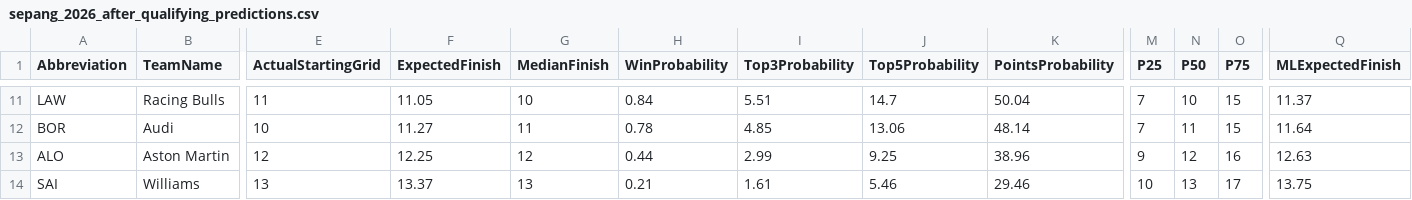
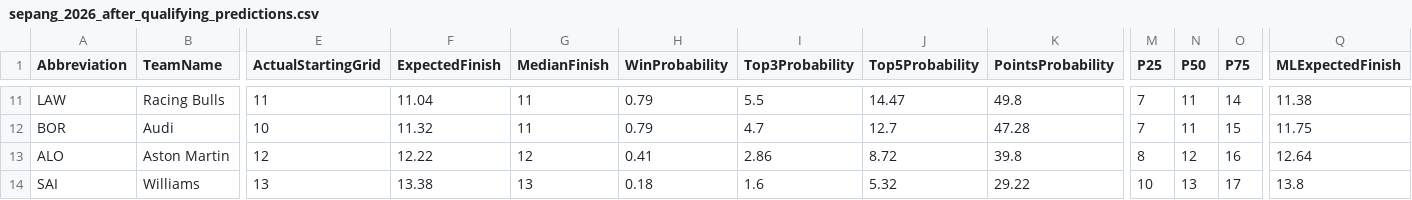
Before and after one commit to dineshdhayfule/F1-Race-Predictions, a CSV file: outputs/sepang/sepang_2026_after_qualifying_predictions.csv, drawn as a sheet; only a part is shown, gaps mark what is left out; the diff covers the shown part only; the diff names each change by its address in the sheet, - before the commit and + after, or states it on an @@ line.

```diff
--- a/outputs/sepang/sepang_2026_after_qualifying_predictions.csv
+++ b/outputs/sepang/sepang_2026_after_qualifying_predictions.csv
-F11 (ExpectedFinish): 11.05
+F11 (ExpectedFinish): 11.04
-G11 (MedianFinish): 10
+G11 (MedianFinish): 11
-H11 (WinProbability): 0.84
+H11 (WinProbability): 0.79
-I11 (Top3Probability): 5.51
+I11 (Top3Probability): 5.5
-J11 (Top5Probability): 14.7
+J11 (Top5Probability): 14.47
-K11 (PointsProbability): 50.04
+K11 (PointsProbability): 49.8
-N11 (P50): 10
+N11 (P50): 11
-O11 (P75): 15
+O11 (P75): 14
-Q11 (MLExpectedFinish): 11.37
+Q11 (MLExpectedFinish): 11.38
-F12 (ExpectedFinish): 11.27
+F12 (ExpectedFinish): 11.32
-H12 (WinProbability): 0.78
+H12 (WinProbability): 0.79
-I12 (Top3Probability): 4.85
+I12 (Top3Probability): 4.7
-J12 (Top5Probability): 13.06
+J12 (Top5Probability): 12.7
-K12 (PointsProbability): 48.14
+K12 (PointsProbability): 47.28
-Q12 (MLExpectedFinish): 11.64
+Q12 (MLExpectedFinish): 11.75
-F13 (ExpectedFinish): 12.25
+F13 (ExpectedFinish): 12.22
-H13 (WinProbability): 0.44
+H13 (WinProbability): 0.41
-I13 (Top3Probability): 2.99
+I13 (Top3Probability): 2.86
-J13 (Top5Probability): 9.25
+J13 (Top5Probability): 8.72
-K13 (PointsProbability): 38.96
+K13 (PointsProbability): 39.8
-M13 (P25): 9
+M13 (P25): 8
-Q13 (MLExpectedFinish): 12.63
+Q13 (MLExpectedFinish): 12.64
-F14 (ExpectedFinish): 13.37
+F14 (ExpectedFinish): 13.38
-H14 (WinProbability): 0.21
+H14 (WinProbability): 0.18
-I14 (Top3Probability): 1.61
+I14 (Top3Probability): 1.6
-J14 (Top5Probability): 5.46
+J14 (Top5Probability): 5.32
-K14 (PointsProbability): 29.46
+K14 (PointsProbability): 29.22
-Q14 (MLExpectedFinish): 13.75
+Q14 (MLExpectedFinish): 13.8
```
Also changed, not shown: 1 added row, 1 removed row and 104 edited cells elsewhere in this file, outputs/sepang/sepang_2026_model_comparison.csv, 3 other files.
